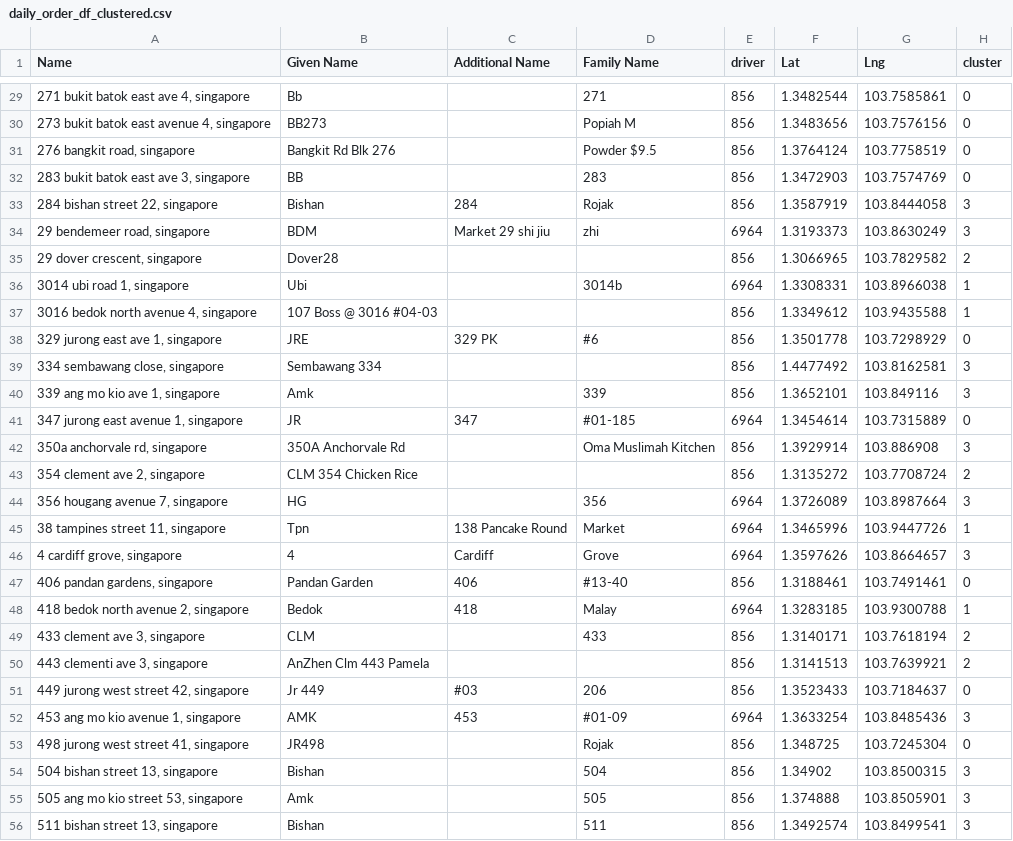
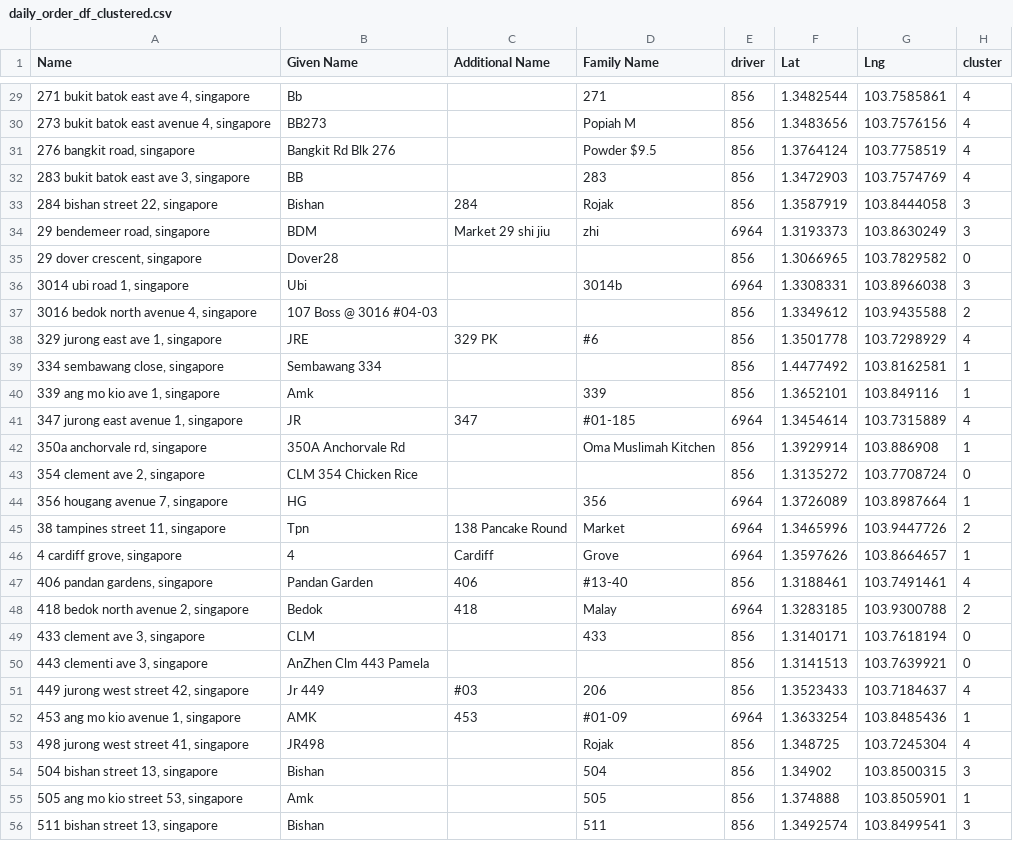
Before and after one commit to darrentukc/capstone, a CSV file: data/daily_order_df_clustered.csv, drawn as a sheet; only a part is shown, gaps mark what is left out; the diff covers the shown part only.

```diff
--- a/data/daily_order_df_clustered.csv
+++ b/data/daily_order_df_clustered.csv
@@ -29,28 +29,28 @@ Name,Given Name,Additional Name,Family Name,driver,Lat,Lng,cluster
-"271 bukit batok east ave 4, singapore",Bb,,271,856,1.3482544,103.7585861,0
-"273 bukit batok east avenue 4, singapore",BB273,,Popiah M,856,1.3483656,103.7576156,0
-"276 bangkit road, singapore",Bangkit Rd Blk 276,,Powder $9.5,856,1.3764124,103.7758519,0
-"283 bukit batok east ave 3, singapore",BB,,283,856,1.3472903,103.7574769,0
+"271 bukit batok east ave 4, singapore",Bb,,271,856,1.3482544,103.7585861,4
+"273 bukit batok east avenue 4, singapore",BB273,,Popiah M,856,1.3483656,103.7576156,4
+"276 bangkit road, singapore",Bangkit Rd Blk 276,,Powder $9.5,856,1.3764124,103.7758519,4
+"283 bukit batok east ave 3, singapore",BB,,283,856,1.3472903,103.7574769,4
 "284 bishan street 22, singapore",Bishan,284,Rojak,856,1.3587919,103.8444058,3
 "29 bendemeer road, singapore",BDM,Market 29 shi jiu,zhi,6964,1.3193373,103.8630249,3
-"29 dover crescent, singapore",Dover28,,,856,1.3066965,103.7829582,2
-"3014 ubi road 1, singapore",Ubi,,3014b,6964,1.3308331,103.8966038,1
-"3016 bedok north avenue 4, singapore",107 Boss @ 3016 #04-03,,,856,1.3349612,103.9435588,1
-"329 jurong east ave 1, singapore",JRE,329 PK,#6,856,1.3501778,103.7298929,0
-"334 sembawang close, singapore",Sembawang 334,,,856,1.4477492,103.8162581,3
-"339 ang mo kio ave 1, singapore",Amk,,339,856,1.3652101,103.849116,3
-"347 jurong east avenue 1, singapore",JR,347,#01-185,6964,1.3454614,103.7315889,0
-"350a anchorvale rd, singapore",350A Anchorvale Rd,,Oma Muslimah Kitchen,856,1.3929914,103.886908,3
-"354 clement ave 2, singapore",CLM 354 Chicken Rice,,,856,1.3135272,103.7708724,2
-"356 hougang avenue 7, singapore",HG,,356,6964,1.3726089,103.8987664,3
-"38 tampines street 11, singapore",Tpn,138 Pancake  Round,Market,6964,1.3465996,103.9447726,1
-"4 cardiff grove, singapore",4,Cardiff,Grove,6964,1.3597626,103.8664657,3
-"406 pandan gardens, singapore",Pandan Garden,406,#13-40,856,1.3188461,103.7491461,0
-"418 bedok north avenue 2, singapore",Bedok,418,Malay,6964,1.3283185,103.9300788,1
-"433 clement ave 3, singapore",CLM,,433,856,1.3140171,103.7618194,2
-"443 clementi ave 3, singapore",AnZhen Clm 443 Pamela ,,,856,1.3141513,103.7639921,2
-"449 jurong west street 42, singapore",Jr 449,#03,206,856,1.3523433,103.7184637,0
-"453 ang mo kio avenue 1, singapore",AMK,453,#01-09,6964,1.3633254,103.8485436,3
-"498 jurong west street 41, singapore",JR498,,Rojak,856,1.348725,103.7245304,0
+"29 dover crescent, singapore",Dover28,,,856,1.3066965,103.7829582,0
+"3014 ubi road 1, singapore",Ubi,,3014b,6964,1.3308331,103.8966038,3
+"3016 bedok north avenue 4, singapore",107 Boss @ 3016 #04-03,,,856,1.3349612,103.9435588,2
+"329 jurong east ave 1, singapore",JRE,329 PK,#6,856,1.3501778,103.7298929,4
+"334 sembawang close, singapore",Sembawang 334,,,856,1.4477492,103.8162581,1
+"339 ang mo kio ave 1, singapore",Amk,,339,856,1.3652101,103.849116,1
+"347 jurong east avenue 1, singapore",JR,347,#01-185,6964,1.3454614,103.7315889,4
+"350a anchorvale rd, singapore",350A Anchorvale Rd,,Oma Muslimah Kitchen,856,1.3929914,103.886908,1
+"354 clement ave 2, singapore",CLM 354 Chicken Rice,,,856,1.3135272,103.7708724,0
+"356 hougang avenue 7, singapore",HG,,356,6964,1.3726089,103.8987664,1
+"38 tampines street 11, singapore",Tpn,138 Pancake  Round,Market,6964,1.3465996,103.9447726,2
+"4 cardiff grove, singapore",4,Cardiff,Grove,6964,1.3597626,103.8664657,1
+"406 pandan gardens, singapore",Pandan Garden,406,#13-40,856,1.3188461,103.7491461,4
+"418 bedok north avenue 2, singapore",Bedok,418,Malay,6964,1.3283185,103.9300788,2
+"433 clement ave 3, singapore",CLM,,433,856,1.3140171,103.7618194,0
+"443 clementi ave 3, singapore",AnZhen Clm 443 Pamela ,,,856,1.3141513,103.7639921,0
+"449 jurong west street 42, singapore",Jr 449,#03,206,856,1.3523433,103.7184637,4
+"453 ang mo kio avenue 1, singapore",AMK,453,#01-09,6964,1.3633254,103.8485436,1
+"498 jurong west street 41, singapore",JR498,,Rojak,856,1.348725,103.7245304,4
 "504 bishan street 13, singapore",Bishan,,504,856,1.34902,103.8500315,3
-"505 ang mo kio street 53, singapore",Amk,,505,856,1.374888,103.8505901,3
+"505 ang mo kio street 53, singapore",Amk,,505,856,1.374888,103.8505901,1
 "511 bishan street 13, singapore",Bishan,,511,856,1.3492574,103.8499541,3
```
Also changed, not shown: 48 edited cells elsewhere in this file, 10 other files.
